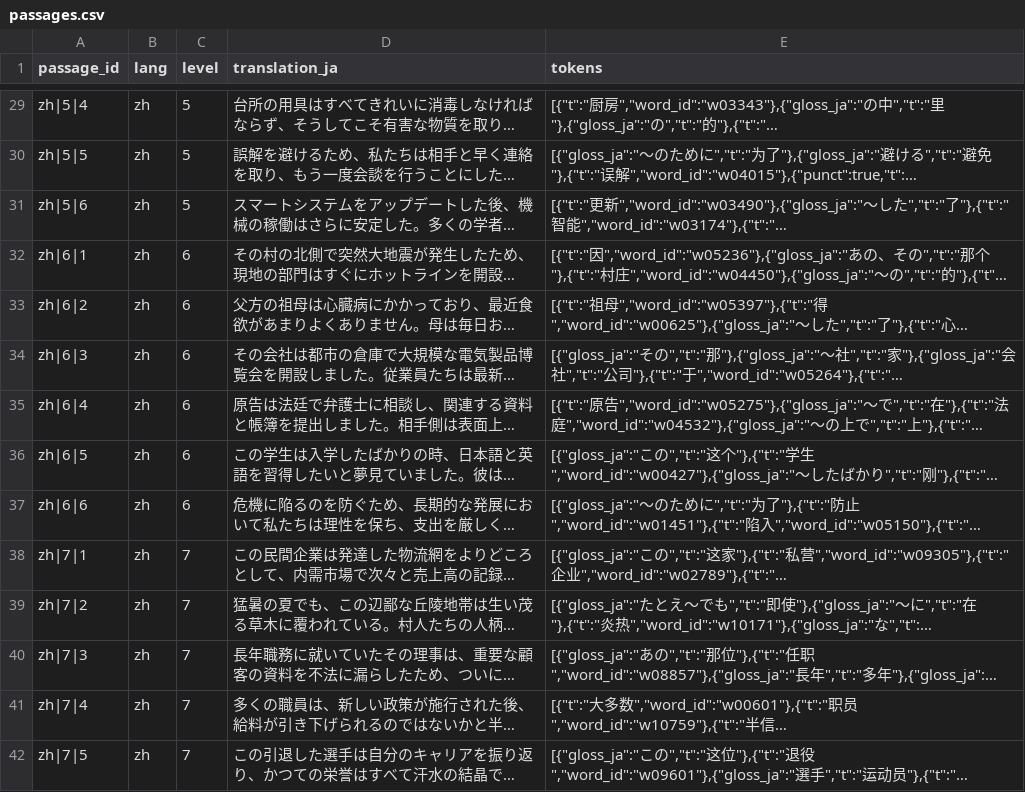
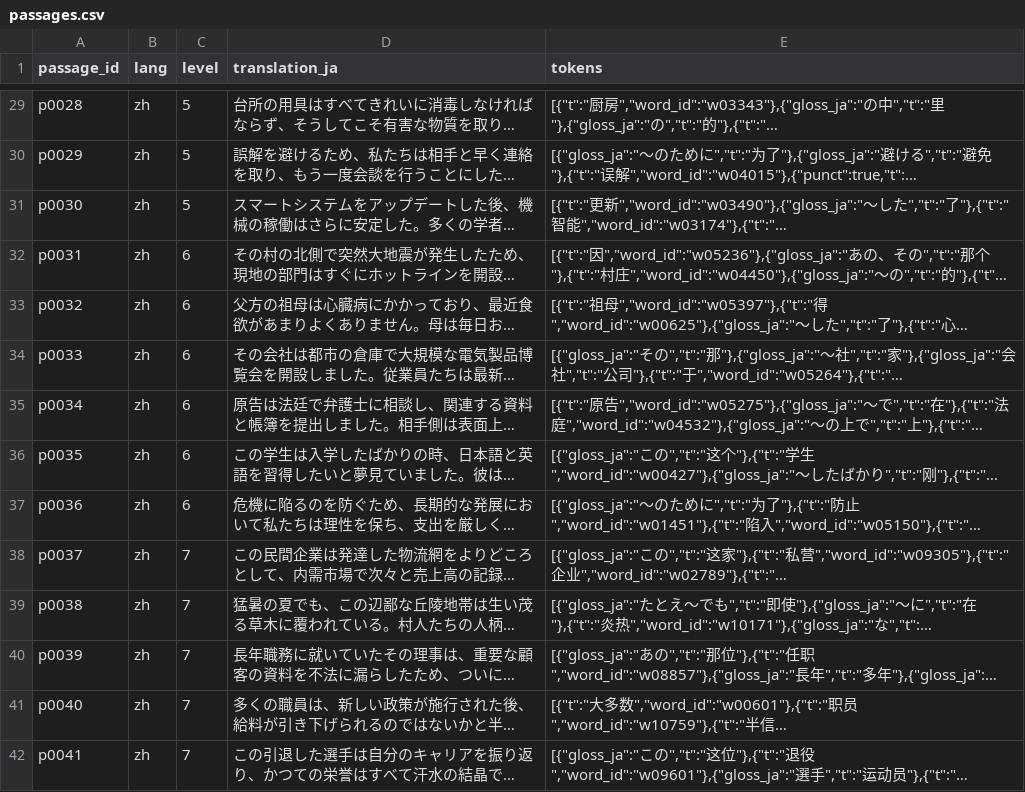
Before and after one commit to hanjejeme2023-oss/kanji-bridge, a CSV file: data/final/passages.csv, drawn as a sheet; only a part is shown, gaps mark what is left out; long unchanged cells end in …; the diff covers the shown part only; the diff names each change by its address in the sheet, - before the commit and + after, or states it on an @@ line.

```diff
--- a/data/final/passages.csv
+++ b/data/final/passages.csv
-A29 (passage_id): zh|5|4
+A29 (passage_id): p0028
-A30 (passage_id): zh|5|5
+A30 (passage_id): p0029
-A31 (passage_id): zh|5|6
+A31 (passage_id): p0030
-A32 (passage_id): zh|6|1
+A32 (passage_id): p0031
-A33 (passage_id): zh|6|2
+A33 (passage_id): p0032
-A34 (passage_id): zh|6|3
+A34 (passage_id): p0033
-A35 (passage_id): zh|6|4
+A35 (passage_id): p0034
-A36 (passage_id): zh|6|5
+A36 (passage_id): p0035
-A37 (passage_id): zh|6|6
+A37 (passage_id): p0036
-A38 (passage_id): zh|7|1
+A38 (passage_id): p0037
-A39 (passage_id): zh|7|2
+A39 (passage_id): p0038
-A40 (passage_id): zh|7|3
+A40 (passage_id): p0039
-A41 (passage_id): zh|7|4
+A41 (passage_id): p0040
-A42 (passage_id): zh|7|5
+A42 (passage_id): p0041
```
Also changed, not shown: 66 edited cells elsewhere in this file, data/final/ff_meanings.csv, 9 other files.
